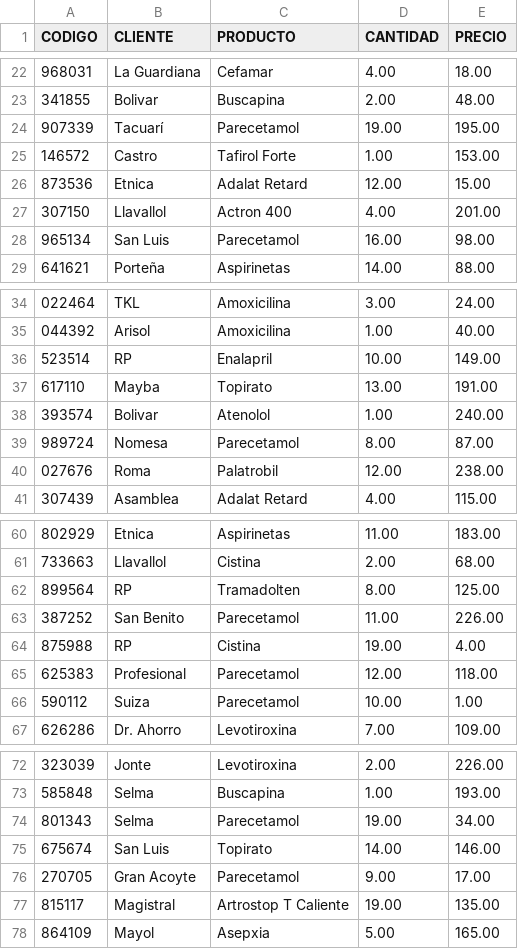
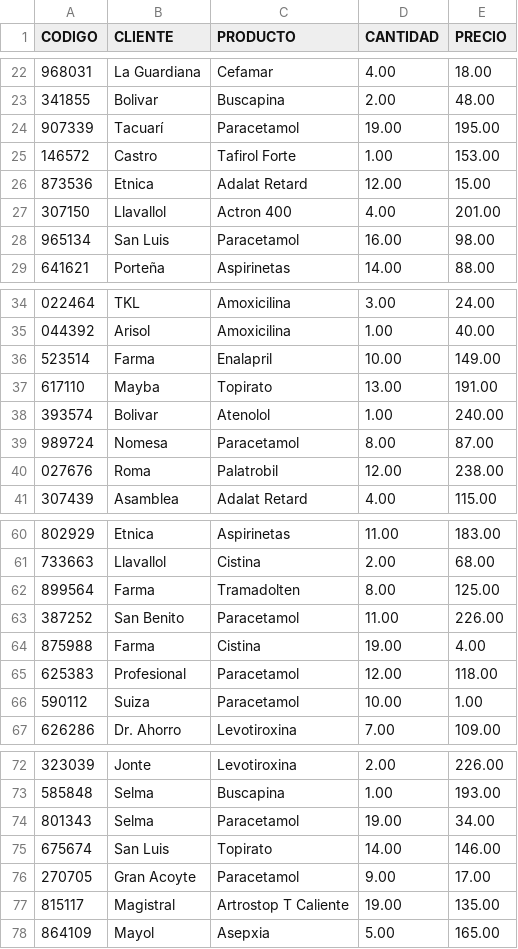
Before and after one commit to FedeHC/FarmaApp, a CSV file: archivo.csv, drawn as a sheet; only a part is shown, gaps mark what is left out; the diff covers the shown part only.

```diff
--- a/archivo.csv
+++ b/archivo.csv
@@ -23,3 +23,3 @@ CODIGO,CLIENTE,PRODUCTO,CANTIDAD,PRECIO
 341855,Bolivar,Buscapina,2.00,48.00
-907339,Tacuarí,Parecetamol,19.00,195.00
+907339,Tacuarí,Paracetamol,19.00,195.00
 146572,Castro,Tafirol Forte,1.00,153.00
@@ -27,3 +27,3 @@ CODIGO,CLIENTE,PRODUCTO,CANTIDAD,PRECIO
 307150,Llavallol,Actron 400,4.00,201.00
-965134,San Luis,Parecetamol,16.00,98.00
+965134,San Luis,Paracetamol,16.00,98.00
 641621,Porteña,Aspirinetas,14.00,88.00
@@ -35,6 +35,6 @@ CODIGO,CLIENTE,PRODUCTO,CANTIDAD,PRECIO
 044392,Arisol,Amoxicilina,1.00,40.00
-523514,RP,Enalapril,10.00,149.00
+523514,Farma,Enalapril,10.00,149.00
 617110,Mayba,Topirato,13.00,191.00
 393574,Bolivar,Atenolol,1.00,240.00
-989724,Nomesa,Parecetamol,8.00,87.00
+989724,Nomesa,Paracetamol,8.00,87.00
 027676,Roma,Palatrobil,12.00,238.00
@@ -61,7 +61,7 @@ CODIGO,CLIENTE,PRODUCTO,CANTIDAD,PRECIO
 733663,Llavallol,Cistina,2.00,68.00
-899564,RP,Tramadolten,8.00,125.00
-387252,San Benito,Parecetamol,11.00,226.00
-875988,RP,Cistina,19.00,4.00
-625383,Profesional,Parecetamol,12.00,118.00
-590112,Suiza,Parecetamol,10.00,1.00
+899564,Farma,Tramadolten,8.00,125.00
+387252,San Benito,Paracetamol,11.00,226.00
+875988,Farma,Cistina,19.00,4.00
+625383,Profesional,Paracetamol,12.00,118.00
+590112,Suiza,Paracetamol,10.00,1.00
 626286,Dr. Ahorro,Levotiroxina,7.00,109.00
@@ -73,5 +73,5 @@ CODIGO,CLIENTE,PRODUCTO,CANTIDAD,PRECIO
 585848,Selma,Buscapina,1.00,193.00
-801343,Selma,Parecetamol,19.00,34.00
+801343,Selma,Paracetamol,19.00,34.00
 675674,San Luis,Topirato,14.00,146.00
-270705,Gran Acoyte,Parecetamol,9.00,17.00
+270705,Gran Acoyte,Paracetamol,9.00,17.00
 815117,Magistral,Artrostop T Caliente,19.00,135.00
```
Also changed, not shown: 4 edited cells elsewhere in this file, 4 other files.
